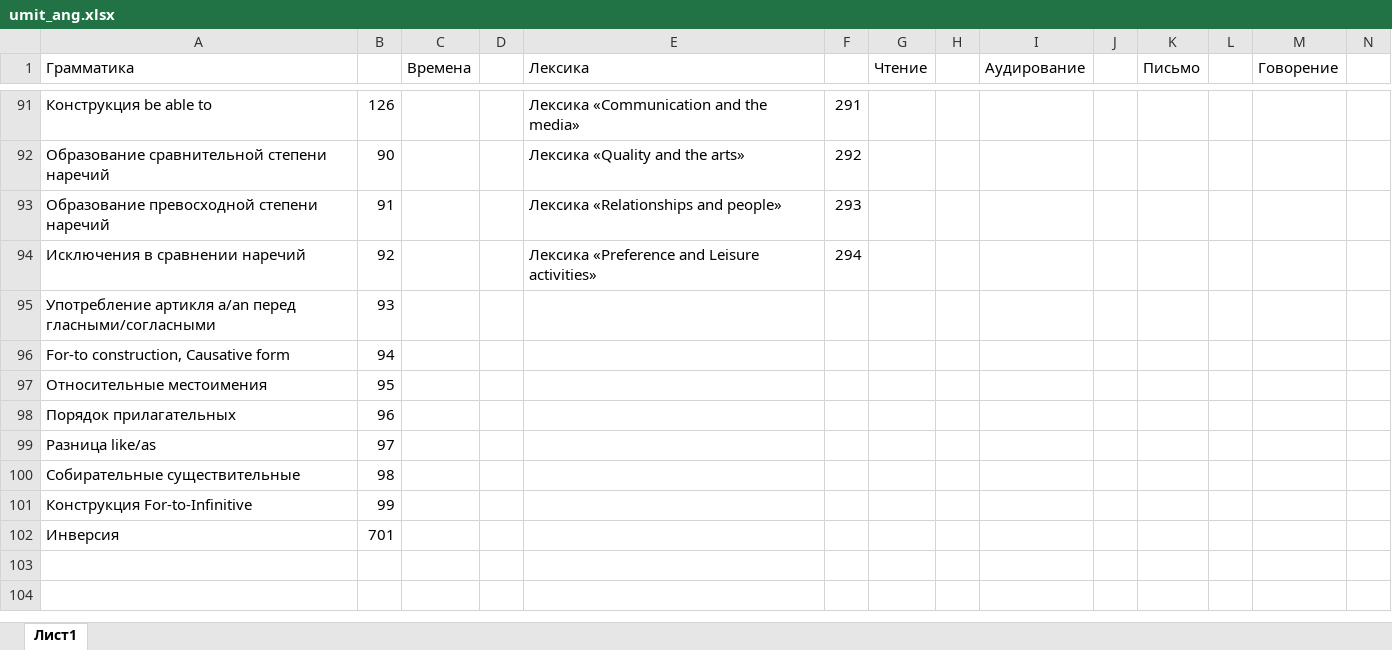
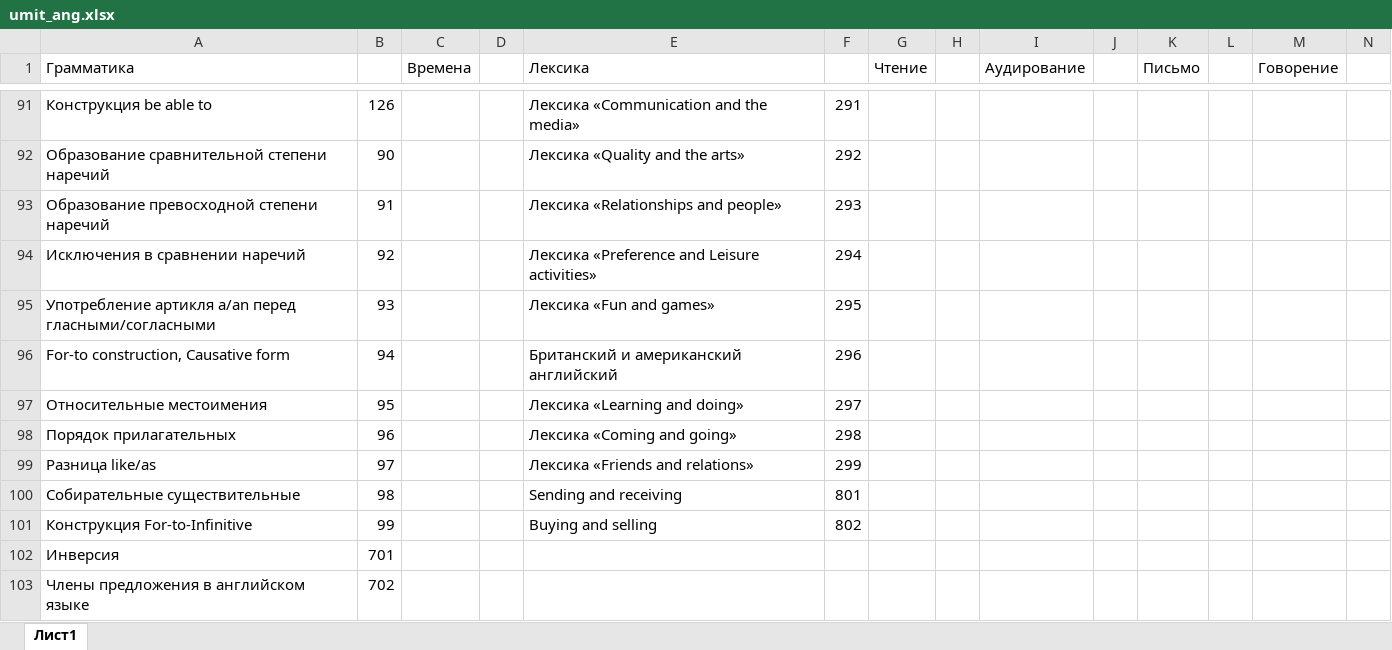
Before and after one commit to marvan1994/umit, an Excel workbook: umit_files/umit_ang.xlsx, sheet Лист1, drawn as a sheet; only a part is shown, gaps mark what is left out; values as stored, in another font and other column widths than the file's, no borders; charts and pictures not drawn; the diff names each change by its address in the sheet, - before the commit and + after, or states it on an @@ line.

```diff
--- a/umit_files/umit_ang.xlsx (sheet Лист1)
+++ b/umit_files/umit_ang.xlsx (sheet Лист1)
-E95 (Лексика): (empty)
+E95 (Лексика): Лексика «Fun and games»
-F95: (empty)
+F95: 295
-E96 (Лексика): (empty)
+E96 (Лексика): Британский и американский английский
-F96: (empty)
+F96: 296
-E97 (Лексика): (empty)
+E97 (Лексика): Лексика «Learning and doing»
-F97: (empty)
+F97: 297
-E98 (Лексика): (empty)
+E98 (Лексика): Лексика «Coming and going»
-F98: (empty)
+F98: 298
-E99 (Лексика): (empty)
+E99 (Лексика): Лексика «Friends and relations»
-F99: (empty)
+F99: 299
-E100 (Лексика): (empty)
+E100 (Лексика): Sending and receiving
-F100: (empty)
+F100: 801
-E101 (Лексика): (empty)
+E101 (Лексика): Buying and selling
-F101: (empty)
+F101: 802
+row 103: Члены предложения в английском языке | 702
```
Also changed, not shown: umit_files/umit_bio.xlsx, umit_files/umit_geo.xlsx, 9 other files.
